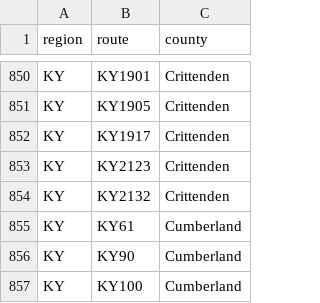
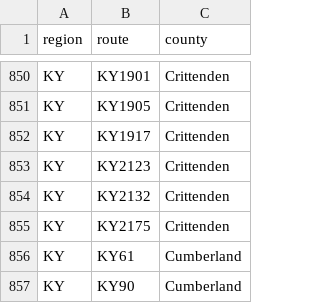
Before and after one commit to Highway-Photo-Project/PhotoData, a CSV file: _counties/KY_counties.csv, drawn as a sheet; only a part is shown, gaps mark what is left out; the shorter side is filled out with more unchanged rows; the diff names each change by its address in the sheet, - before the commit and + after, or states it on an @@ line.

Commit message:
Update KY_counties.csv

```diff
--- a/_counties/KY_counties.csv
+++ b/_counties/KY_counties.csv
+row 855: KY | KY2175 | Crittenden
```
